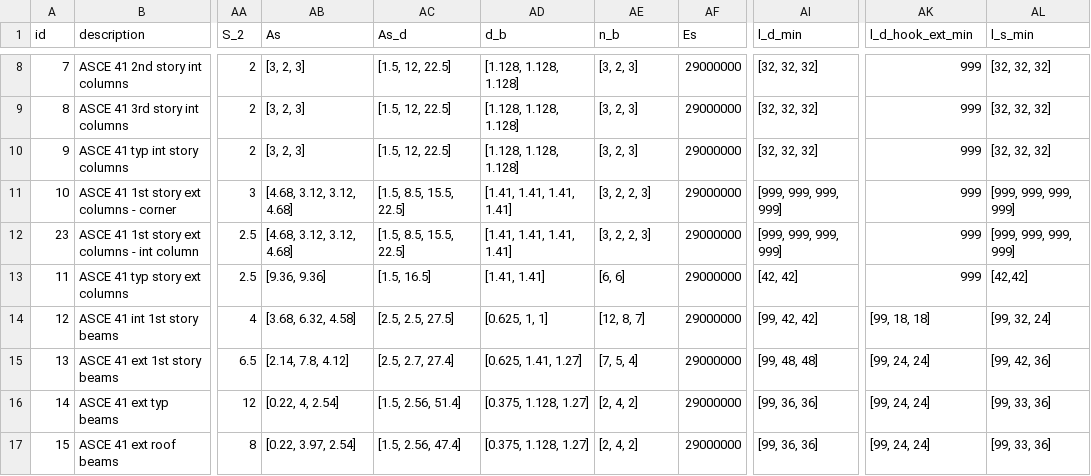
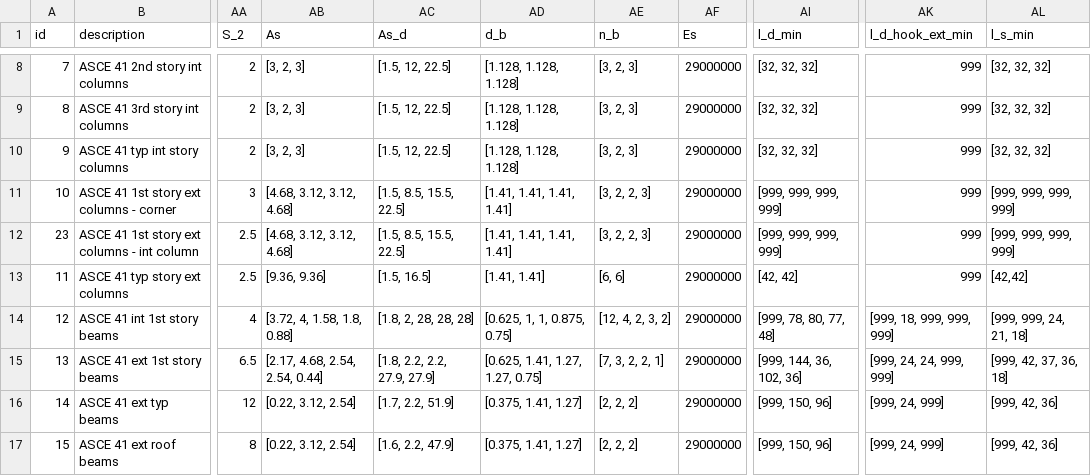
Before and after one commit to dustin-cook/Opensees, a CSV file: inputs/element.csv, drawn as a sheet; only a part is shown, gaps mark what is left out; the diff covers the shown part only; the diff names each change by its address in the sheet, - before the commit and + after, or states it on an @@ line.

Commit message:
update long bars in ICASP model
k factor hard code, lap splice assumptions, and tex report writer

```diff
--- a/inputs/element.csv
+++ b/inputs/element.csv
-AB14 (As): [3.68, 6.32, 4.58]
+AB14 (As): [3.72, 4, 1.58, 1.8, 0.88]
-AC14 (As_d): [2.5, 2.5, 27.5]
+AC14 (As_d): [1.8, 2, 28, 28, 28]
-AD14 (d_b): [0.625, 1, 1]
+AD14 (d_b): [0.625, 1, 1, 0.875, 0.75]
-AE14 (n_b): [12, 8, 7]
+AE14 (n_b): [12, 4, 2, 3, 2]
-AI14 (l_d_min): [99, 42, 42]
+AI14 (l_d_min): [999, 78, 80, 77, 48]
-AK14 (l_d_hook_ext_min): [99, 18, 18]
+AK14 (l_d_hook_ext_min): [999, 18, 999, 999, 999]
-AL14 (l_s_min): [99, 32, 24]
+AL14 (l_s_min): [999, 999, 24, 21, 18]
-AB15 (As): [2.14, 7.8, 4.12]
+AB15 (As): [2.17, 4.68, 2.54, 2.54, 0.44]
-AC15 (As_d): [2.5, 2.7, 27.4]
+AC15 (As_d): [1.8, 2.2, 2.2, 27.9, 27.9]
-AD15 (d_b): [0.625, 1.41, 1.27]
+AD15 (d_b): [0.625, 1.41, 1.27, 1.27, 0.75]
-AE15 (n_b): [7, 5, 4]
+AE15 (n_b): [7, 3, 2, 2, 1]
-AI15 (l_d_min): [99, 48, 48]
+AI15 (l_d_min): [999, 144, 36, 102, 36]
-AK15 (l_d_hook_ext_min): [99, 24, 24]
+AK15 (l_d_hook_ext_min): [999, 24, 24, 999, 999]
-AL15 (l_s_min): [99, 42, 36]
+AL15 (l_s_min): [999, 42, 37, 36, 18]
-AB16 (As): [0.22, 4, 2.54]
+AB16 (As): [0.22, 3.12, 2.54]
-AC16 (As_d): [1.5, 2.56, 51.4]
+AC16 (As_d): [1.7, 2.2, 51.9]
-AD16:AD17 (d_b): [0.375, 1.128, 1.27]
+AD16:AD17 (d_b): [0.375, 1.41, 1.27]
-AE16:AE17 (n_b): [2, 4, 2]
+AE16:AE17 (n_b): [2, 2, 2]
-AI16:AI17 (l_d_min): [99, 36, 36]
+AI16:AI17 (l_d_min): [999, 150, 96]
-AK16:AK17 (l_d_hook_ext_min): [99, 24, 24]
+AK16:AK17 (l_d_hook_ext_min): [999, 24, 999]
-AL16:AL17 (l_s_min): [99, 33, 36]
+AL16:AL17 (l_s_min): [999, 42, 36]
-AB17 (As): [0.22, 3.97, 2.54]
+AB17 (As): [0.22, 3.12, 2.54]
-AC17 (As_d): [1.5, 2.56, 47.4]
+AC17 (As_d): [1.6, 2.2, 47.9]
```
Also changed, not shown: 11 edited cells elsewhere in this file, 15 other files.
